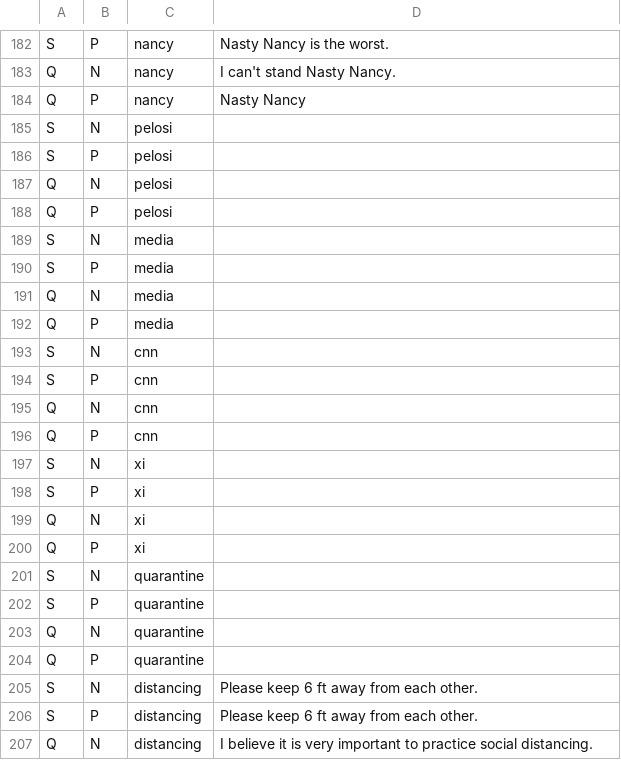
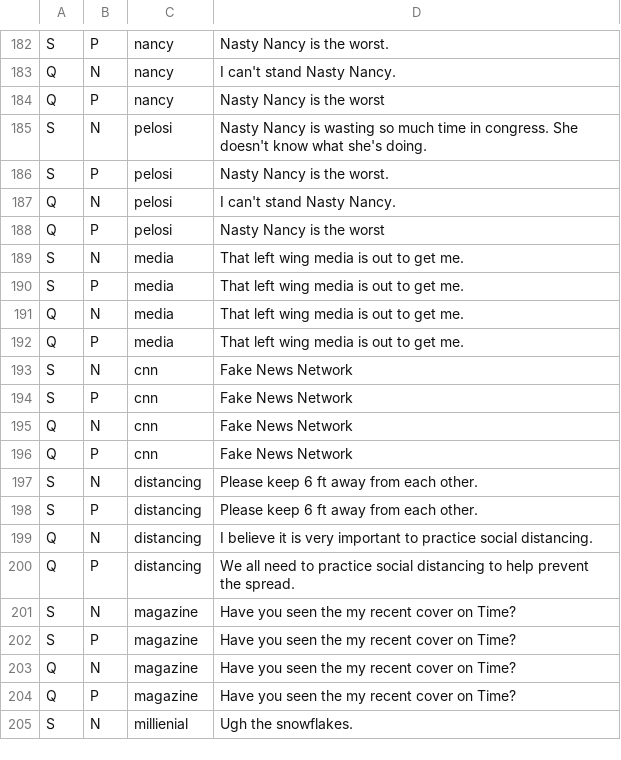
Before and after one commit to jgresl/trump-bot, a CSV file: public/treeinput.csv, drawn as a sheet; only a part is shown, gaps mark what is left out; the shorter side is filled out with more unchanged rows; the diff names each change by its address in the sheet, - before the commit and + after, or states it on an @@ line.

Commit message:
Update treeinput.csv

```diff
--- a/public/treeinput.csv
+++ b/public/treeinput.csv
-D184: Nasty Nancy
+D184: Nasty Nancy is the worst
-D185: (empty)
+D185: Nasty Nancy is wasting so much time in congress. She doesn't know what she's doing.
-D186: (empty)
+D186: Nasty Nancy is the worst.
-D187: (empty)
+D187: I can't stand Nasty Nancy.
-D188: (empty)
+D188: Nasty Nancy is the worst
-D189:D192: (empty)
+D189:D192: That left wing media is out to get me.
-D193:D196: (empty)
+D193:D196: Fake News Network
-row 197: S | N | xi
-row 198: S | P | xi
-row 199: Q | N | xi
-row 200: Q | P | xi
-row 201: S | N | quarantine
-row 202: S | P | quarantine
-row 203: Q | N | quarantine
-row 204: Q | P | quarantine
```
